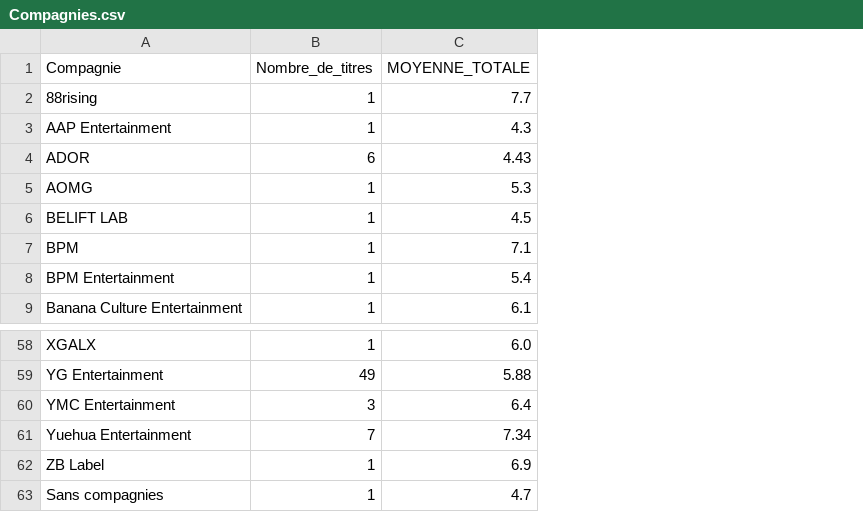
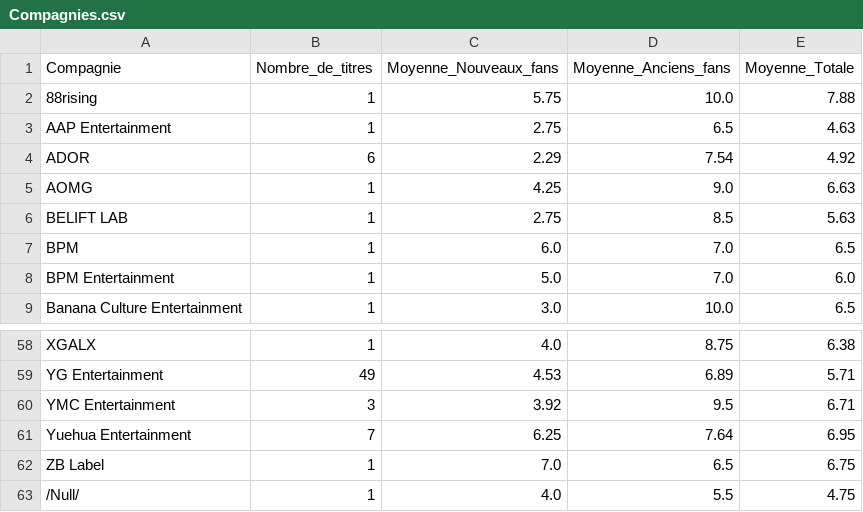
Before and after one commit to Layer09/K-Pop_Website, a CSV file: Donnees_CSV/Compagnies.csv, drawn as a sheet; only a part is shown, gaps mark what is left out; removed rows and columns are numbered as before the commit, all else as after; the diff names each change by its address in the sheet, - before the commit and + after, or states it on an @@ line.

Commit message:
Update Compagnies.csv

```diff
--- a/Donnees_CSV/Compagnies.csv
+++ b/Donnees_CSV/Compagnies.csv
-column C (MOYENNE_TOTALE), rows 2-9: 7.7 | 4.3 | 4.43 | 5.3 | 4.5 | 7.1 | 5.4 | 6.1; rows 58-63: 6.0 | 5.88 | 6.4 | 7.34 | 6.9 | 4.7
+column C (Moyenne_Nouveaux_fans), rows 2-9: 5.75 | 2.75 | 2.29 | 4.25 | 2.75 | 6.0 | 5.0 | 3.0; rows 58-63: 4.0 | 4.53 | 3.92 | 6.25 | 7.0 | 4.0
+column D (Moyenne_Anciens_fans), rows 2-9: 10.0 | 6.5 | 7.54 | 9.0 | 8.5 | 7.0 | 7.0 | 10.0; rows 58-63: 8.75 | 6.89 | 9.5 | 7.64 | 6.5 | 5.5
+column E (Moyenne_Totale), rows 2-9: 7.88 | 4.63 | 4.92 | 6.63 | 5.63 | 6.5 | 6.0 | 6.5; rows 58-63: 6.38 | 5.71 | 6.71 | 6.95 | 6.75 | 4.75
-A63 (Compagnie): Sans compagnies
+A63 (Compagnie): /Null/
```
